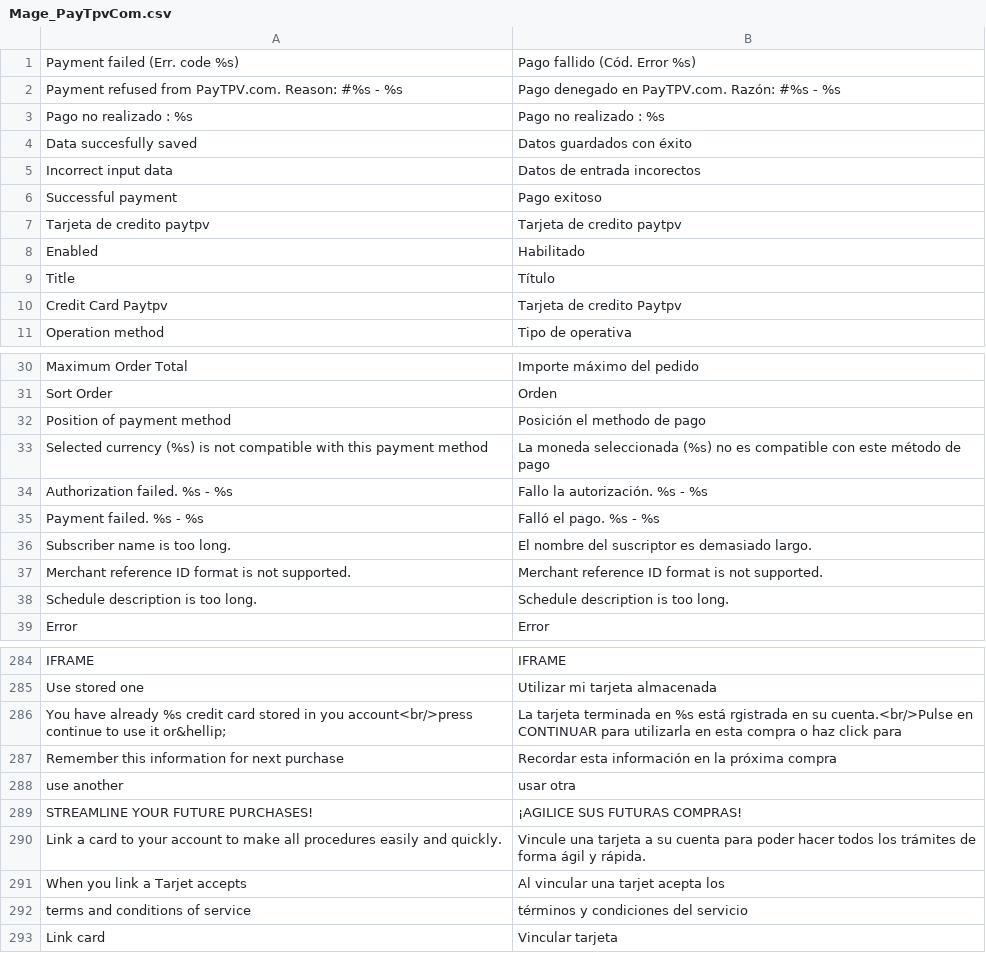
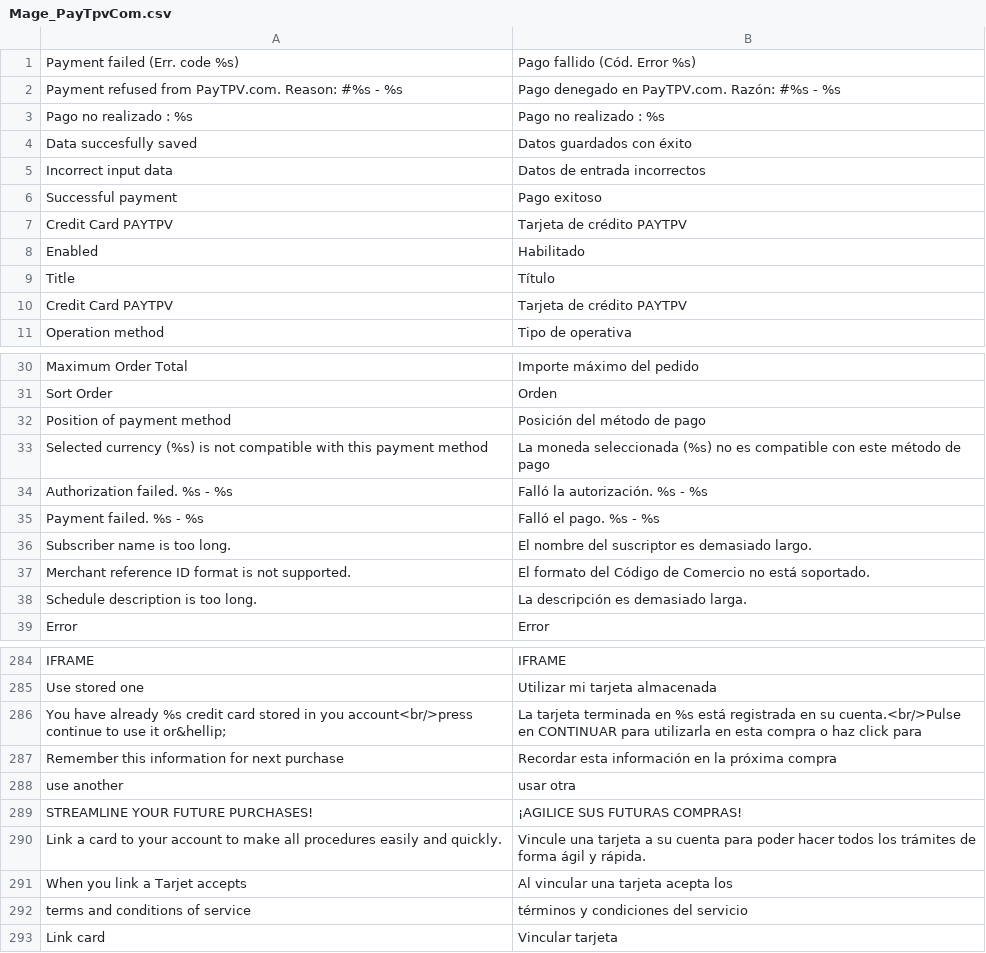
Before and after one commit to PAYCOMET/magento, a CSV file: app/locale/es_ES/Mage_PayTpvCom.csv, drawn as a sheet; only a part is shown, gaps mark what is left out; the diff covers the shown part only.

```diff
--- a/app/locale/es_ES/Mage_PayTpvCom.csv
+++ b/app/locale/es_ES/Mage_PayTpvCom.csv
@@ -4,8 +4,8 @@ Pago no realizado : %s,Pago no realizado : %s
 Data succesfully saved,Datos guardados con éxito
-Incorrect input data,Datos de entrada incorectos
+Incorrect input data,Datos de entrada incorrectos
 Successful payment,Pago exitoso
-Tarjeta de credito paytpv,Tarjeta de credito paytpv
+Credit Card PAYTPV,Tarjeta de crédito PAYTPV
 Enabled,Habilitado
 Title,Título
-Credit Card Paytpv,Tarjeta de credito Paytpv
+Credit Card PAYTPV,Tarjeta de crédito PAYTPV
 "Operation method","Tipo de operativa"
@@ -31,9 +31,9 @@ Maximum Order Total,Importe máximo del pedido
 Sort Order,Orden
-Position of payment method,Posición el methodo de pago
+Position of payment method,Posición del método de pago
 Selected currency (%s) is not compatible with this payment method,La moneda seleccionada (%s) no es compatible con este método de pago
-Authorization failed. %s - %s,Fallo la autorización. %s - %s
+Authorization failed. %s - %s,Falló la autorización. %s - %s
 Payment failed. %s - %s,Falló el pago. %s - %s
 Subscriber name is too long.,El nombre del suscriptor es demasiado largo.
-Merchant reference ID format is not supported.,Merchant reference ID format is not supported.
-Schedule description is too long.,Schedule description is too long.
+Merchant reference ID format is not supported.,El formato del Código de Comercio no está soportado.
+Schedule description is too long.,La descripción es demasiado larga.
 Error,Error
@@ -285,3 +285,3 @@ IFRAME,IFRAME
 "Use stored one","Utilizar mi tarjeta almacenada"
-"You have already %s credit card stored in you account<br/>press continue to use it or&hellip;","La tarjeta terminada en %s está rgistrada en su cuenta.<br/>Pulse en CONTINUAR para utilizarla en esta compra o haz click para "
+"You have already %s credit card stored in you account<br/>press continue to use it or&hellip;","La tarjeta terminada en %s está registrada en su cuenta.<br/>Pulse en CONTINUAR para utilizarla en esta compra o haz click para "
 "Remember this information for next purchase","Recordar esta información en la próxima compra"
@@ -290,3 +290,3 @@ STREAMLINE YOUR FUTURE PURCHASES!,¡AGILICE SUS FUTURAS COMPRAS!
 Link a card to your account to make all procedures easily and quickly.,Vincule una tarjeta a su cuenta para poder hacer todos los trámites de forma ágil y rápida.
-When you link a Tarjet accepts ,Al vincular una tarjet acepta los
+When you link a Tarjet accepts ,Al vincular una tarjeta acepta los
 terms and conditions of service,términos y condiciones del servicio
```
Also changed, not shown: 3 edited cells elsewhere in this file, app/locale/en_US/Mage_PayTpvCom.csv.
